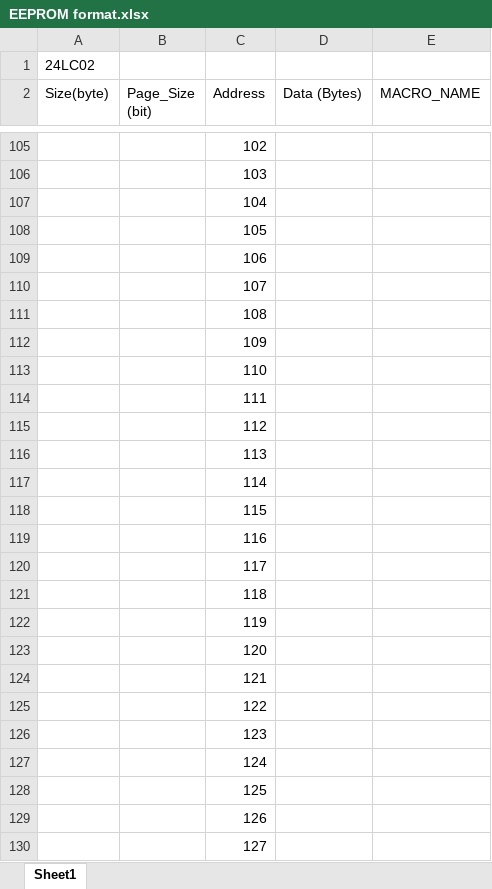
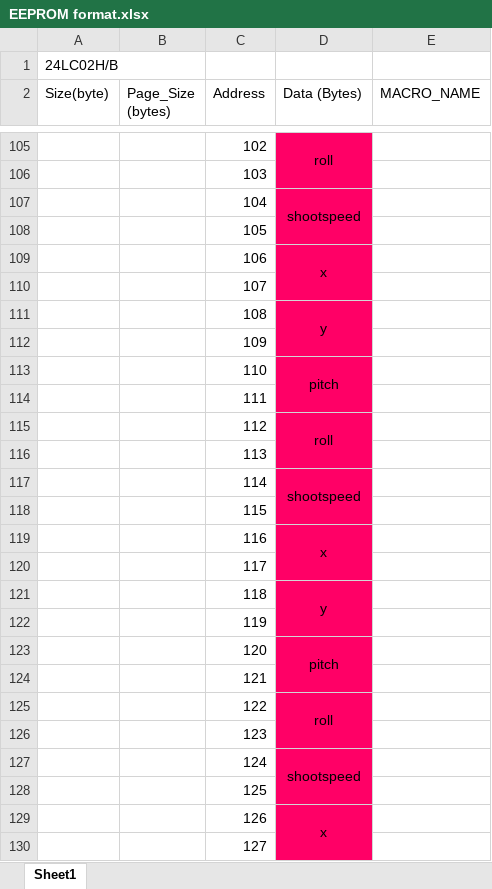
Before and after one commit to onedino/mb2017, an Excel workbook: drivers/eeprom/EEPROM format.xlsx, sheet Sheet1, drawn as a sheet; only a part is shown, gaps mark what is left out; values as stored, in another font and other column widths than the file's, no borders; the diff covers the shown part only; the diff names each change by its address in the sheet, - before the commit and + after, or states it on an @@ line.

```diff
--- a/drivers/eeprom/EEPROM format.xlsx (sheet Sheet1)
+++ b/drivers/eeprom/EEPROM format.xlsx (sheet Sheet1)
-A1 (Size(byte)): 24LC02
+A1 (Size(byte)): 24LC02H/B
-B2: Page_Size (bit)
+B2: Page_Size (bytes)
-D105:D130 fill: none
+D105:D130 fill: #FF0066
-D105 (Data (Bytes)): (empty)
+D105 (Data (Bytes)): roll
+D105:D106 merged
-D107 (Data (Bytes)): (empty)
+D107 (Data (Bytes)): shootspeed
+D107:D108 merged
-D109 (Data (Bytes)): (empty)
+D109 (Data (Bytes)): x
+D109:D110 merged
-D111 (Data (Bytes)): (empty)
+D111 (Data (Bytes)): y
+D111:D112 merged
-D113 (Data (Bytes)): (empty)
+D113 (Data (Bytes)): pitch
+D113:D114 merged
-D115 (Data (Bytes)): (empty)
+D115 (Data (Bytes)): roll
+D115:D116 merged
-D117 (Data (Bytes)): (empty)
+D117 (Data (Bytes)): shootspeed
+D117:D118 merged
-D119 (Data (Bytes)): (empty)
+D119 (Data (Bytes)): x
+D119:D120 merged
-D121 (Data (Bytes)): (empty)
+D121 (Data (Bytes)): y
+D121:D122 merged
-D123 (Data (Bytes)): (empty)
+D123 (Data (Bytes)): pitch
+D123:D124 merged
-D125 (Data (Bytes)): (empty)
+D125 (Data (Bytes)): roll
+D125:D126 merged
-D127 (Data (Bytes)): (empty)
+D127 (Data (Bytes)): shootspeed
+D127:D128 merged
-D129 (Data (Bytes)): (empty)
+D129 (Data (Bytes)): x
+D129:D130 merged
```
Also changed, not shown: 90 edited cells, cell formats and merged cells elsewhere in this sheet, 10 other files.
